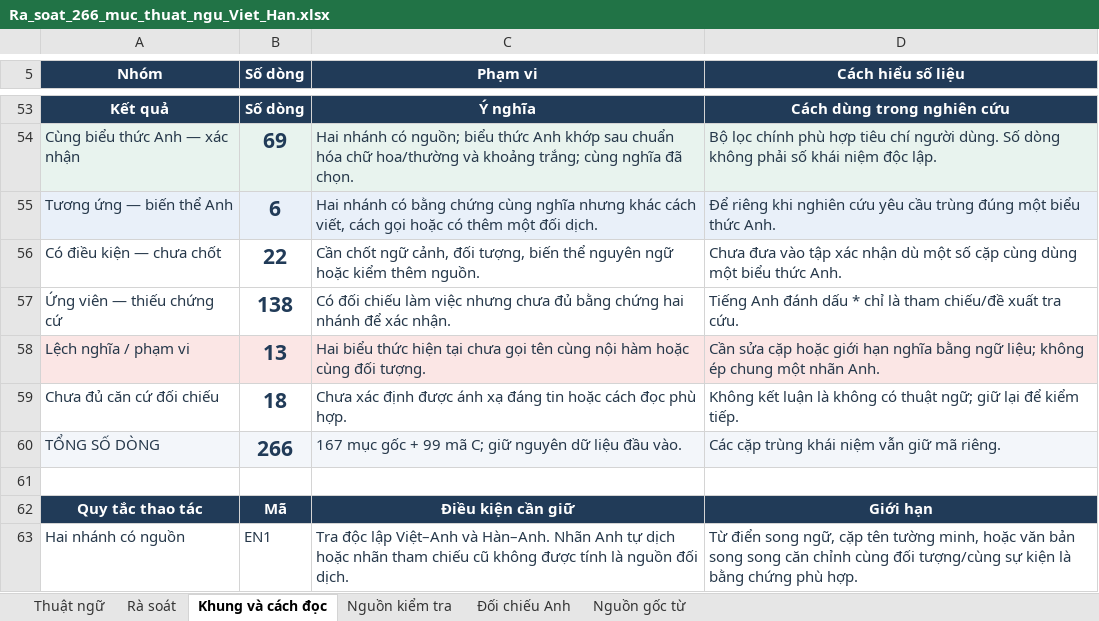
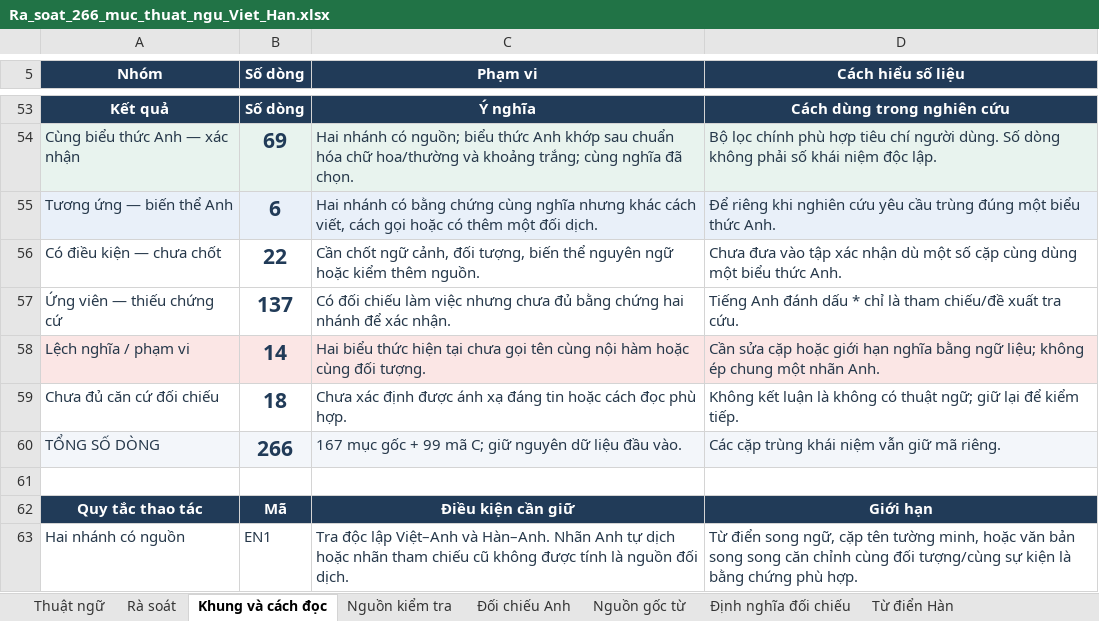
Before and after one commit to huongnguyen01049900-png/vietnamese-media-data, an Excel workbook: terminology-viet-han/Ra_soat_266_muc_thuat_ngu_Viet_Han.xlsx, sheet Khung và cách đọc, drawn as a sheet; only a part is shown, gaps mark what is left out; values as stored, in another font and other column widths than the file's, no borders; the diff covers the shown part only; the diff names each change by its address in the sheet, - before the commit and + after, or states it on an @@ line.

```diff
--- a/terminology-viet-han/Ra_soat_266_muc_thuat_ngu_Viet_Han.xlsx (sheet Khung và cách đọc)
+++ b/terminology-viet-han/Ra_soat_266_muc_thuat_ngu_Viet_Han.xlsx (sheet Khung và cách đọc)
+sheet tab: Định nghĩa đối chiếu
+sheet tab: Từ điển Hàn
-B57 (Số dòng): 138
+B57 (Số dòng): 137
-B58 (Số dòng): 13
+B58 (Số dòng): 14
```
Also changed, not shown: 31 added rows elsewhere in this sheet, sheet Nguồn kiểm tra, sheet Đối chiếu Anh, sheet Thuật ngữ, sheet Nguồn gốc từ, 3 other files.
